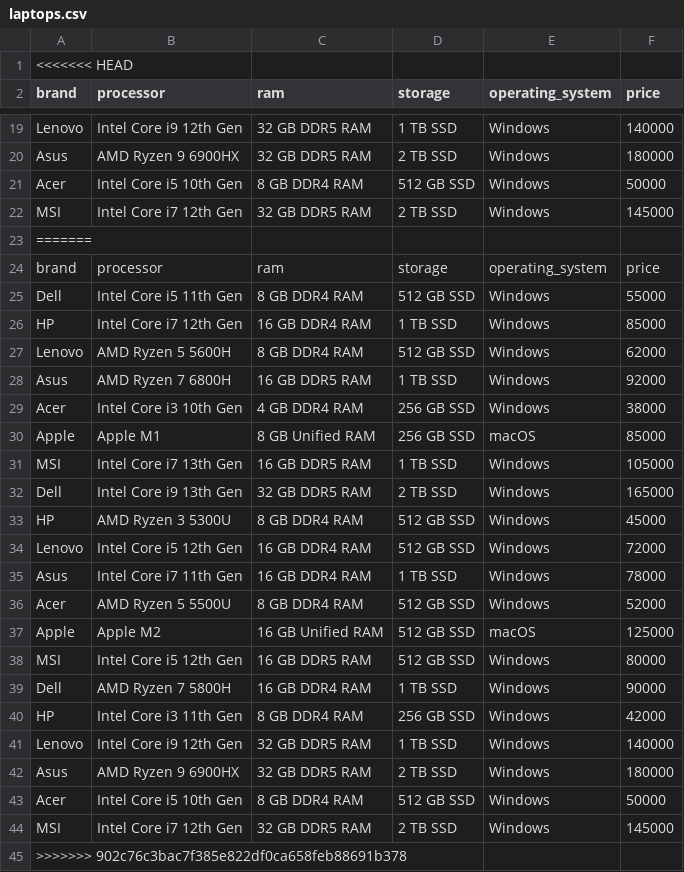
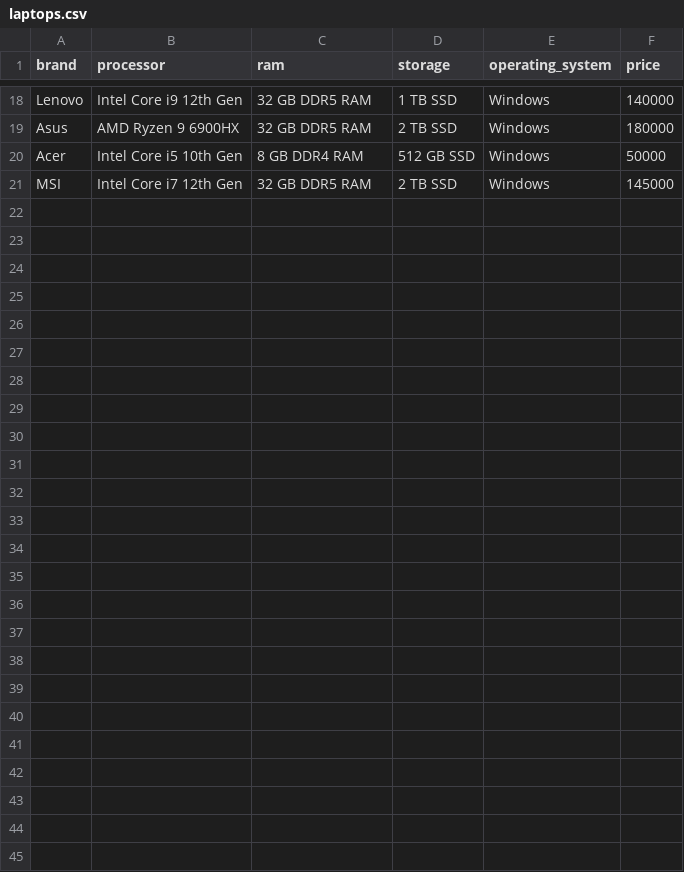
Before and after one commit to sadhanarajendran404-cyber/verbose-system, a CSV file: laptops.csv, drawn as a sheet; only a part is shown, gaps mark what is left out.

```diff
--- a/laptops.csv
+++ b/laptops.csv
@@ -1,2 +1 @@
-<<<<<<< HEAD
 brand,processor,ram,storage,operating_system,price
@@ -22,24 +21 @@ Acer,Intel Core i5 10th Gen,8 GB DDR4 RAM,512 GB SSD,Windows,50000
 MSI,Intel Core i7 12th Gen,32 GB DDR5 RAM,2 TB SSD,Windows,145000
-=======
-brand,processor,ram,storage,operating_system,price
-Dell,Intel Core i5 11th Gen,8 GB DDR4 RAM,512 GB SSD,Windows,55000
-HP,Intel Core i7 12th Gen,16 GB DDR4 RAM,1 TB SSD,Windows,85000
-Lenovo,AMD Ryzen 5 5600H,8 GB DDR4 RAM,512 GB SSD,Windows,62000
-Asus,AMD Ryzen 7 6800H,16 GB DDR5 RAM,1 TB SSD,Windows,92000
-Acer,Intel Core i3 10th Gen,4 GB DDR4 RAM,256 GB SSD,Windows,38000
-Apple,Apple M1,8 GB Unified RAM,256 GB SSD,macOS,85000
-MSI,Intel Core i7 13th Gen,16 GB DDR5 RAM,1 TB SSD,Windows,105000
-Dell,Intel Core i9 13th Gen,32 GB DDR5 RAM,2 TB SSD,Windows,165000
-HP,AMD Ryzen 3 5300U,8 GB DDR4 RAM,512 GB SSD,Windows,45000
-Lenovo,Intel Core i5 12th Gen,16 GB DDR4 RAM,512 GB SSD,Windows,72000
-Asus,Intel Core i7 11th Gen,16 GB DDR4 RAM,1 TB SSD,Windows,78000
-Acer,AMD Ryzen 5 5500U,8 GB DDR4 RAM,512 GB SSD,Windows,52000
-Apple,Apple M2,16 GB Unified RAM,512 GB SSD,macOS,125000
-MSI,Intel Core i5 12th Gen,16 GB DDR5 RAM,512 GB SSD,Windows,80000
-Dell,AMD Ryzen 7 5800H,16 GB DDR4 RAM,1 TB SSD,Windows,90000
-HP,Intel Core i3 11th Gen,8 GB DDR4 RAM,256 GB SSD,Windows,42000
-Lenovo,Intel Core i9 12th Gen,32 GB DDR5 RAM,1 TB SSD,Windows,140000
-Asus,AMD Ryzen 9 6900HX,32 GB DDR5 RAM,2 TB SSD,Windows,180000
-Acer,Intel Core i5 10th Gen,8 GB DDR4 RAM,512 GB SSD,Windows,50000
-MSI,Intel Core i7 12th Gen,32 GB DDR5 RAM,2 TB SSD,Windows,145000
->>>>>>> 902c76c3bac7f385e822df0ca658feb88691b378
```
Also changed, not shown: 3 other files.
